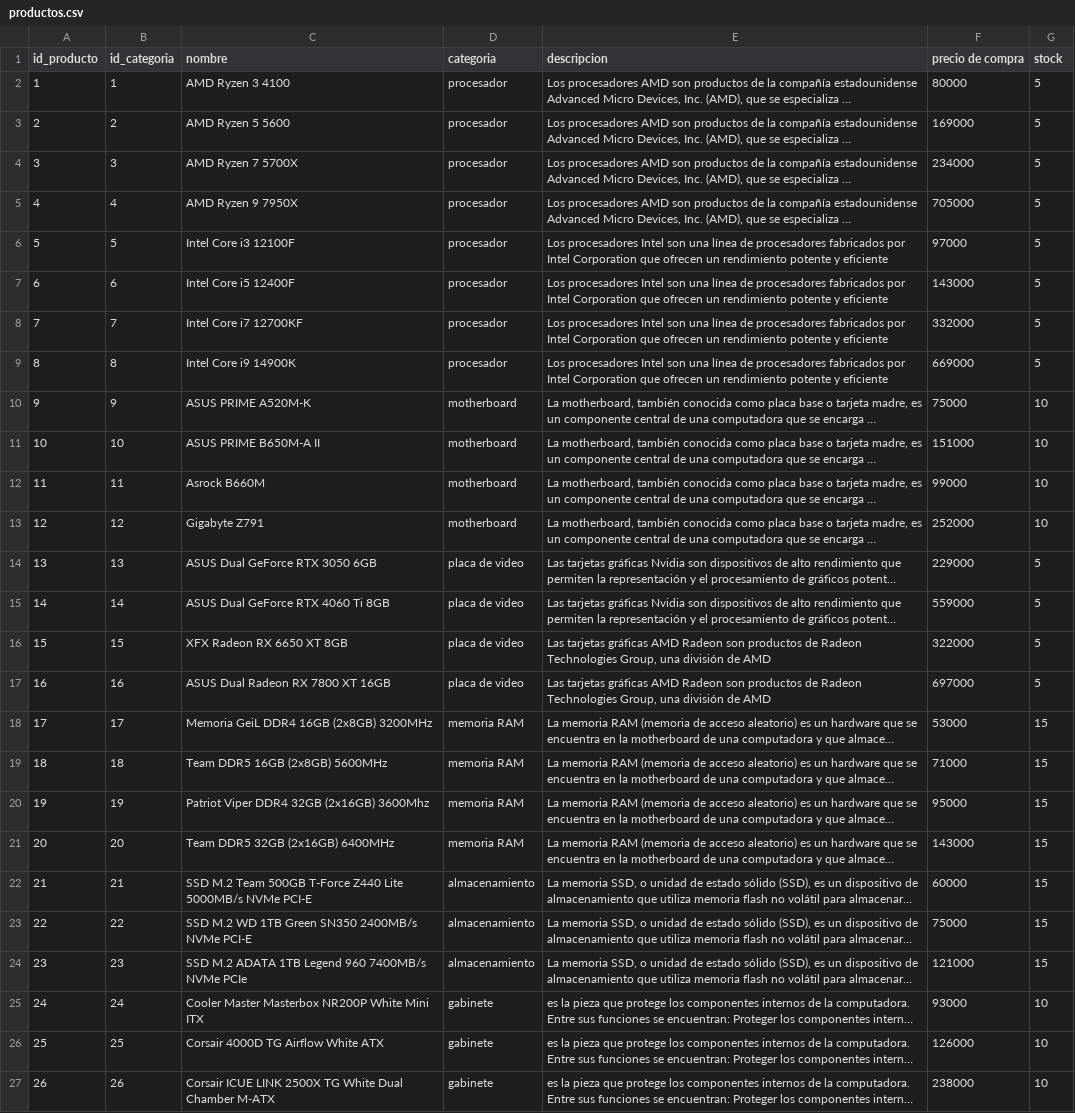
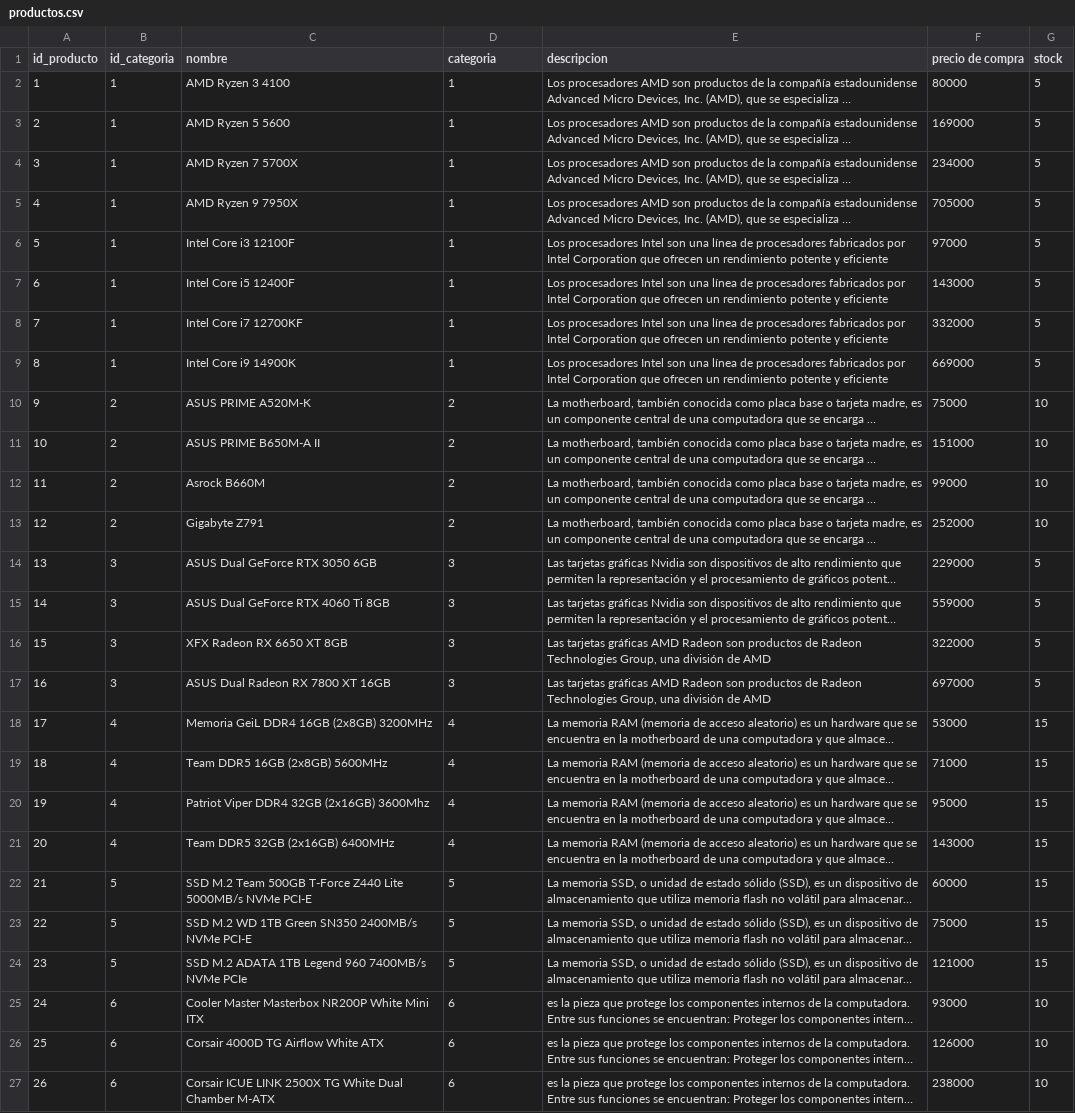
Before and after one commit to EmilianoCiurcilo/Proyecto_SQL, a CSV file: productos.csv, drawn as a sheet; only a part is shown; long unchanged cells end in …; the diff covers the shown part only; the diff names each change by its address in the sheet, - before the commit and + after, or states it on an @@ line.

```diff
--- a/productos.csv
+++ b/productos.csv
-D2:D9 (categoria): procesador
+D2:D9 (categoria): 1
-B3 (id_categoria): 2
+B3 (id_categoria): 1
-B4 (id_categoria): 3
+B4 (id_categoria): 1
-B5 (id_categoria): 4
+B5 (id_categoria): 1
-B6 (id_categoria): 5
+B6 (id_categoria): 1
-B7 (id_categoria): 6
+B7 (id_categoria): 1
-B8 (id_categoria): 7
+B8 (id_categoria): 1
-B9 (id_categoria): 8
+B9 (id_categoria): 1
-B10 (id_categoria): 9
+B10 (id_categoria): 2
-D10:D13 (categoria): motherboard
+D10:D13 (categoria): 2
-B11 (id_categoria): 10
+B11 (id_categoria): 2
-B12 (id_categoria): 11
+B12 (id_categoria): 2
-B13 (id_categoria): 12
+B13 (id_categoria): 2
-B14 (id_categoria): 13
+B14 (id_categoria): 3
-D14:D17 (categoria): placa de video
+D14:D17 (categoria): 3
-B15 (id_categoria): 14
+B15 (id_categoria): 3
-B16 (id_categoria): 15
+B16 (id_categoria): 3
-B17 (id_categoria): 16
+B17 (id_categoria): 3
-B18 (id_categoria): 17
+B18 (id_categoria): 4
-D18:D21 (categoria): memoria RAM
+D18:D21 (categoria): 4
-B19 (id_categoria): 18
+B19 (id_categoria): 4
-B20 (id_categoria): 19
+B20 (id_categoria): 4
-B21 (id_categoria): 20
+B21 (id_categoria): 4
-B22 (id_categoria): 21
+B22 (id_categoria): 5
-D22:D24 (categoria): almacenamiento
+D22:D24 (categoria): 5
-B23 (id_categoria): 22
+B23 (id_categoria): 5
-B24 (id_categoria): 23
+B24 (id_categoria): 5
-B25 (id_categoria): 24
+B25 (id_categoria): 6
-D25:D27 (categoria): gabinete
+D25:D27 (categoria): 6
-B26 (id_categoria): 25
+B26 (id_categoria): 6
-B27 (id_categoria): 26
+B27 (id_categoria): 6
```
Also changed, not shown: 28 edited cells elsewhere in this file, 3 other files.
